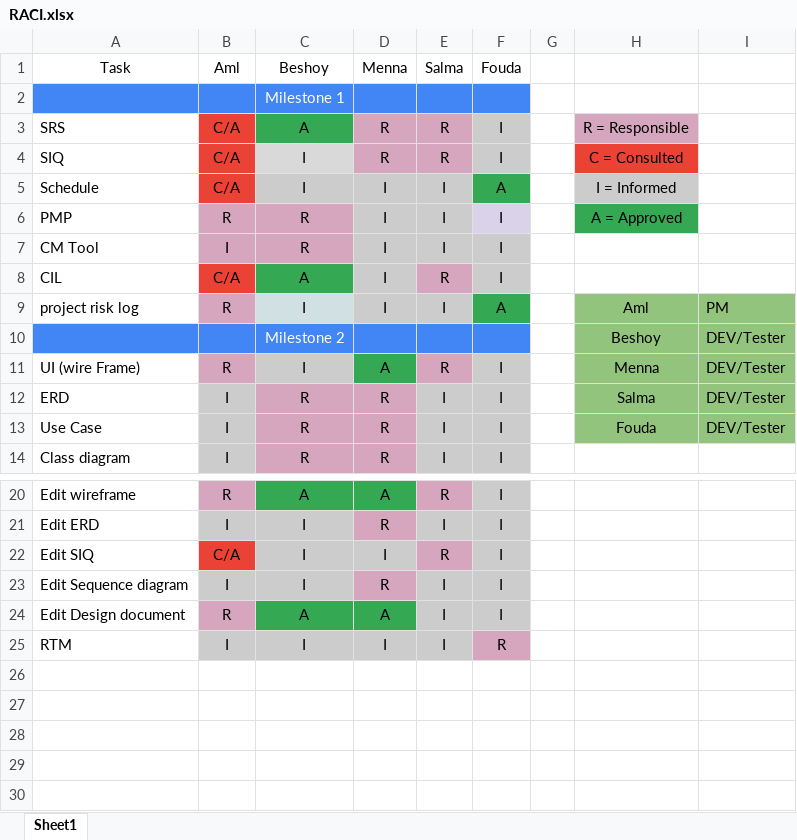
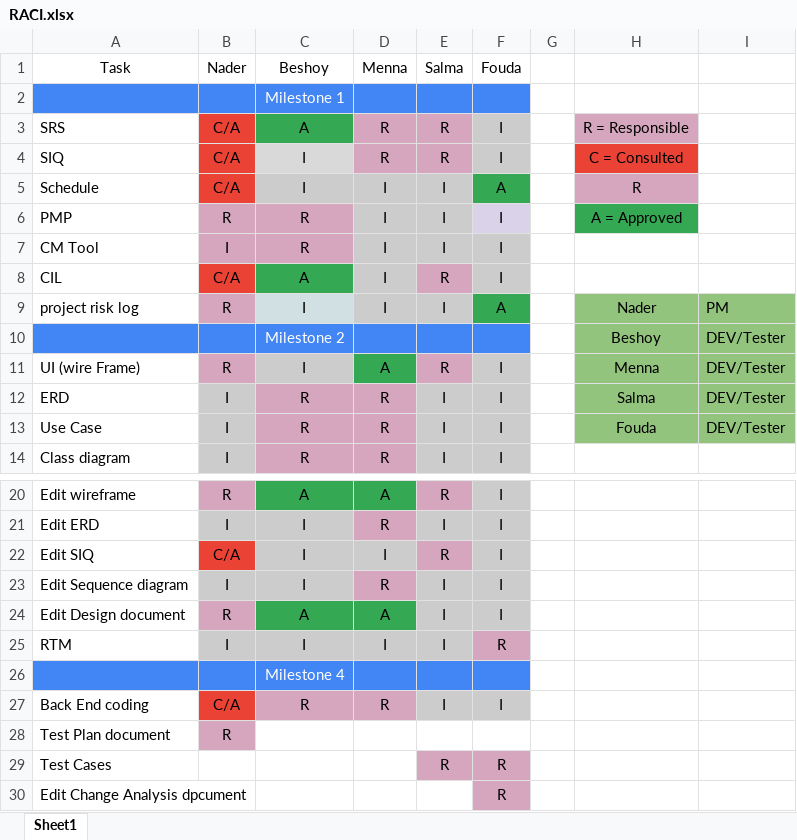
Before and after one commit to beshoysamehsamaan/Car-Purchasing-App, an Excel workbook: 1- PM/RACI.xlsx, sheet Sheet1, drawn as a sheet; only a part is shown, gaps mark what is left out; values as stored, in another font and other column widths than the file's, no borders; the diff names each change by its address in the sheet, - before the commit and + after, or states it on an @@ line.

Commit message:
Updated RACI
there are some changes need to be completed

```diff
--- a/1- PM/RACI.xlsx (sheet Sheet1)
+++ b/1- PM/RACI.xlsx (sheet Sheet1)
-B1: Aml
+B1: Nader
-H5: I = Informed
+H5: R
-H5 fill: #CCCCCC
+H5 fill: #D5A6BD
-H9: Aml
+H9: Nader
+row 26:  |  | Milestone 4
+row 27: Back End coding | C/A | R | R | I | I
+row 28: Test Plan document | R
+row 29: Test Cases |  |  |  | R | R
+row 30: Edit Change Analysis dpcument |  |  |  |  | R
```
